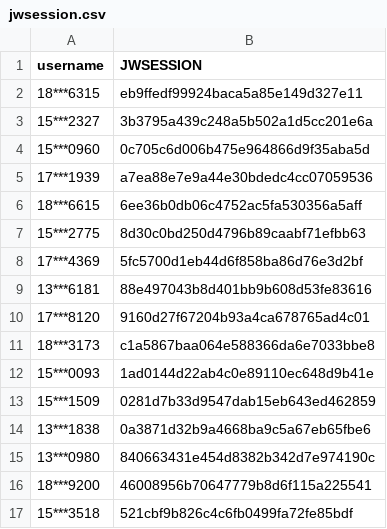
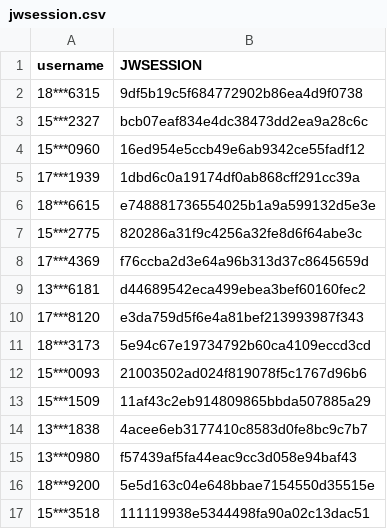
Before and after one commit to wangyuxiang123/XPUWeeklypunch, a CSV file: jwsession.csv, drawn as a sheet.

Commit message:
update

```diff
--- a/jwsession.csv
+++ b/jwsession.csv
@@ -1,17 +1,17 @@
 username,JWSESSION
-18***6315,eb9ffedf99924baca5a85e149d327e11
-15***2327,3b3795a439c248a5b502a1d5cc201e6a
-15***0960,0c705c6d006b475e964866d9f35aba5d
-17***1939,a7ea88e7e9a44e30bdedc4cc07059536
-18***6615,6ee36b0db06c4752ac5fa530356a5aff
-15***2775,8d30c0bd250d4796b89caabf71efbb63
-17***4369,5fc5700d1eb44d6f858ba86d76e3d2bf
-13***6181,88e497043b8d401bb9b608d53fe83616
-17***8120,9160d27f67204b93a4ca678765ad4c01
-18***3173,c1a5867baa064e588366da6e7033bbe8
-15***0093,1ad0144d22ab4c0e89110ec648d9b41e
-15***1509,0281d7b33d9547dab15eb643ed462859
-13***1838,0a3871d32b9a4668ba9c5a67eb65fbe6
-13***0980,840663431e454d8382b342d7e974190c
-18***9200,46008956b70647779b8d6f115a225541
-15***3518,521cbf9b826c4c6fb0499fa72fe85bdf
+18***6315,9df5b19c5f684772902b86ea4d9f0738
+15***2327,bcb07eaf834e4dc38473dd2ea9a28c6c
+15***0960,16ed954e5ccb49e6ab9342ce55fadf12
+17***1939,1dbd6c0a19174df0ab868cff291cc39a
+18***6615,e748881736554025b1a9a599132d5e3e
+15***2775,820286a31f9c4256a32fe8d6f64abe3c
+17***4369,f76ccba2d3e64a96b313d37c8645659d
+13***6181,d44689542eca499ebea3bef60160fec2
+17***8120,e3da759d5f6e4a81bef213993987f343
+18***3173,5e94c67e19734792b60ca4109eccd3cd
+15***0093,21003502ad024f819078f5c1767d96b6
+15***1509,11af43c2eb914809865bbda507885a29
+13***1838,4acee6eb3177410c8583d0fe8bc9c7b7
+13***0980,f57439af5fa44eac9cc3d058e94baf43
+18***9200,5e5d163c04e648bbae7154550d35515e
+15***3518,111119938e5344498fa90a02c13dac51
```
